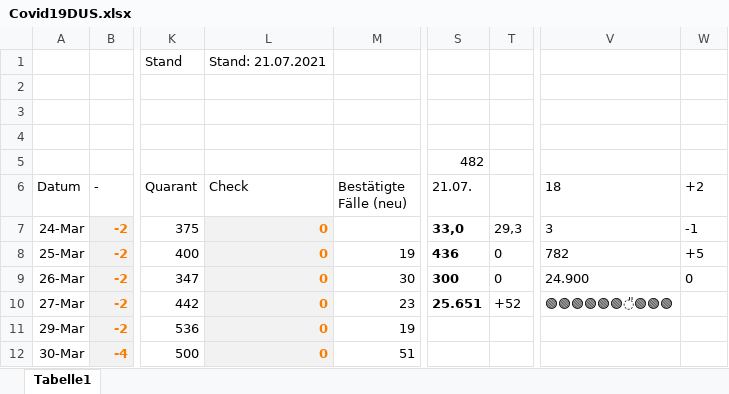
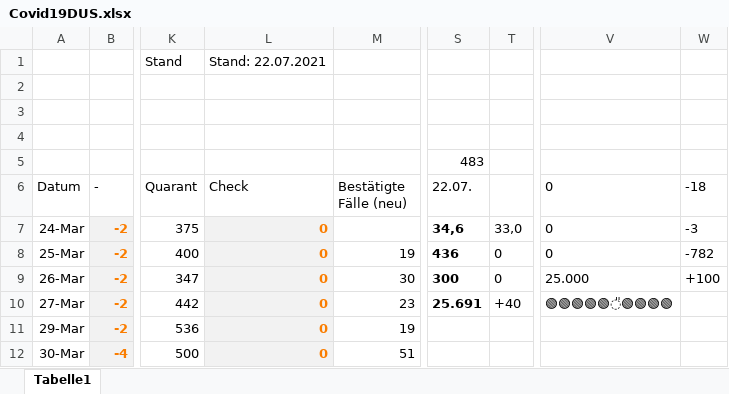
Before and after one commit to dirkschreib/Covid19DUS, an Excel workbook: Covid19DUS.xlsx, sheet Tabelle1, drawn as a sheet; only a part is shown, gaps mark what is left out; values as stored, in another font and other column widths than the file's, no borders; charts and pictures and table styles not drawn; the diff covers the shown part only; the diff names each change by its address in the sheet, - before the commit and + after, or states it on an @@ line.

Commit message:
Stand: 21.07.2021

```diff
--- a/Covid19DUS.xlsx (sheet Tabelle1)
+++ b/Covid19DUS.xlsx (sheet Tabelle1)
-L1 (Check): Stand: 21.07.2021
+L1 (Check): Stand: 22.07.2021
-S5 (22.07.): 482
+S5 (22.07.): 483
-S6: 21.07.
+S6: 22.07.
-V6: 18
+V6: 0
-W6: +2
+W6: -18
-S7 (22.07.): 33,0
+S7 (22.07.): 34,6
-T7: 29,3
+T7: 33,0
-V7 (0): 3
+V7 (0): 0
-W7 (-18): -1
+W7 (-18): -3
-V8 (0): 782
+V8 (0): 0
-W8 (-18): +5
+W8 (-18): -782
-V9 (0): 24.900
+V9 (0): 25.000
-W9 (-18): 0
+W9 (-18): +100
-S10 (22.07.): 25.651
+S10 (22.07.): 25.691
-T10: +52
+T10: +40
-V10 (0): 🟢🟢🟢🟢🟢🟢̎🟢🟢🟢
+V10 (0): 🟢🟢🟢🟢🟢̎🟢🟢🟢🟢
```
Also changed, not shown: 1 added row and 4 edited cells elsewhere in this sheet, charts or pictures, 2 other files.
